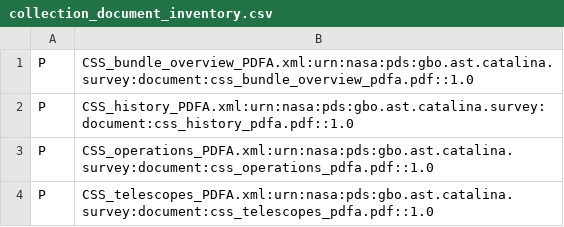
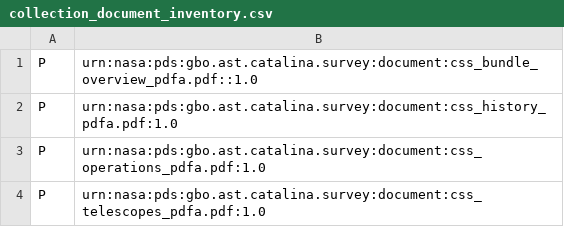
Before and after one commit to rlseaman/psi-catalina, a CSV file: gbo.ast.catalina.survey/document/collection_document_inventory.csv, drawn as a sheet.

Commit message:
additional LID corrections

```diff
--- a/gbo.ast.catalina.survey/document/collection_document_inventory.csv
+++ b/gbo.ast.catalina.survey/document/collection_document_inventory.csv
@@ -1,4 +1,4 @@
-P,CSS_bundle_overview_PDFA.xml:urn:nasa:pds:gbo.ast.catalina.survey:document:css_bundle_overview_pdfa.pdf::1.0
-P,CSS_history_PDFA.xml:urn:nasa:pds:gbo.ast.catalina.survey:document:css_history_pdfa.pdf::1.0
-P,CSS_operations_PDFA.xml:urn:nasa:pds:gbo.ast.catalina.survey:document:css_operations_pdfa.pdf::1.0
-P,CSS_telescopes_PDFA.xml:urn:nasa:pds:gbo.ast.catalina.survey:document:css_telescopes_pdfa.pdf::1.0
+P,urn:nasa:pds:gbo.ast.catalina.survey:document:css_bundle_overview_pdfa.pdf::1.0
+P,urn:nasa:pds:gbo.ast.catalina.survey:document:css_history_pdfa.pdf:1.0
+P,urn:nasa:pds:gbo.ast.catalina.survey:document:css_operations_pdfa.pdf:1.0
+P,urn:nasa:pds:gbo.ast.catalina.survey:document:css_telescopes_pdfa.pdf:1.0
```
